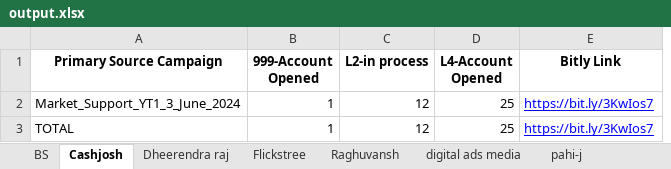
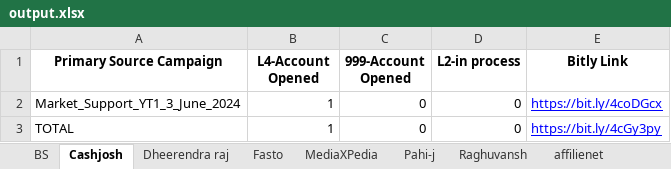
Before and after one commit to sadiq-shaikh-fk/fk-affiliate-avrc, an Excel workbook: excel files/output.xlsx, sheet Cashjosh, drawn as a sheet; values as stored, in another font and other column widths than the file's, no borders; removed rows and columns are numbered as before the commit, all else as after; the diff names each change by its address in the sheet, - before the commit and + after, or states it on an @@ line.

```diff
--- a/excel files/output.xlsx (sheet Cashjosh)
+++ b/excel files/output.xlsx (sheet Cashjosh)
-sheet tab: Flickstree
+sheet tab: Fasto
-sheet tab: digital ads media
+sheet tab: Pahi-j
-sheet tab: pahi-j
+sheet tab: MediaXPedia
+sheet tab: affilienet
@@ sheet tab order changed: BS | Cashjosh | Dheerendra raj | Fasto | MediaXPedia | Pahi-j | Raghuvansh | affilienet @@
+column C (999-Account Opened), rows 2-3: 0 | 0
-column D (L4-Account Opened), rows 2-3: 25 | 25
-B1: 999-Account Opened
+B1: L4-Account Opened
-D2:D3 (L2-in process): 12
+D2:D3 (L2-in process): 0
-E2 (Bitly Link): https://bit.ly/3KwIos7
+E2 (Bitly Link): https://bit.ly/4coDGcx
-E3 (Bitly Link): https://bit.ly/3KwIos7
+E3 (Bitly Link): https://bit.ly/4cGy3py
```
Also changed, not shown: sheet Raghuvansh, sheet BS, sheet Dheerendra raj, sheet Pahi-j, sheet Fasto, 2 other files.
